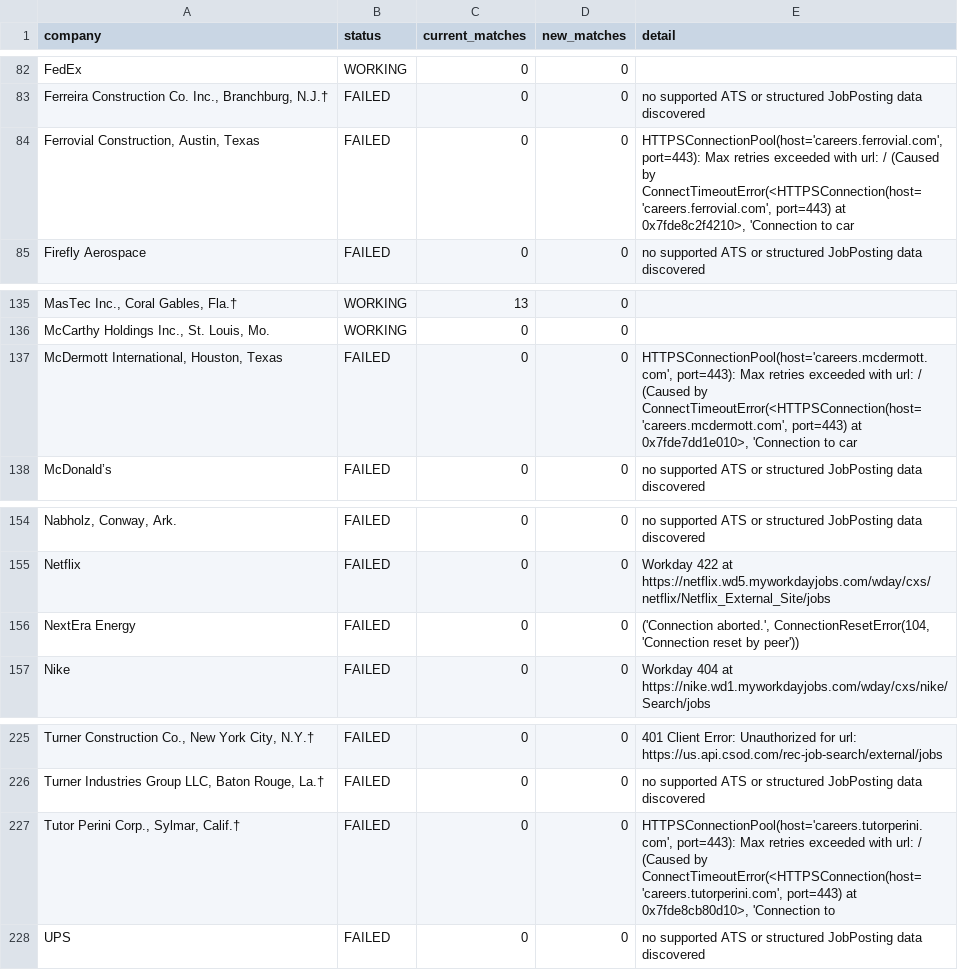
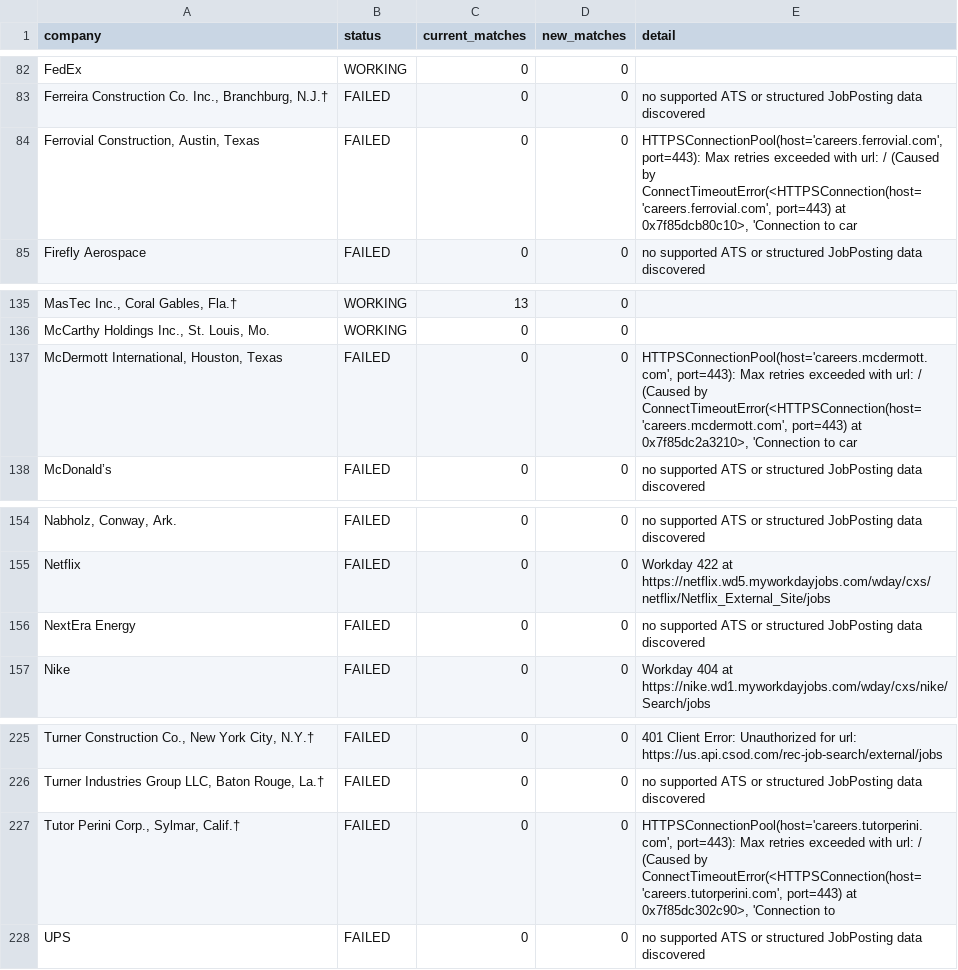
Before and after one commit to sandeepreddy46-max/Jobscrapper, a CSV file: source_health.csv, drawn as a sheet; only a part is shown, gaps mark what is left out; the diff names each change by its address in the sheet, - before the commit and + after, or states it on an @@ line.

```diff
--- a/source_health.csv
+++ b/source_health.csv
-E84 (detail): …port=443) at 0x7fde8c2f4210>, 'Connection to…
+E84 (detail): …port=443) at 0x7f85dcb80c10>, 'Connection to…
-E137 (detail): …port=443) at 0x7fde7dd1e010>, 'Connection to…
+E137 (detail): …port=443) at 0x7f85dc2a3210>, 'Connection to…
-E156 (detail): ('Connection aborted.', ConnectionResetError(104, 'Connection reset by peer'))
+E156 (detail): no supported ATS or structured JobPosting data discovered
-E227 (detail): …port=443) at 0x7fde8cb80d10>, 'Connection to
+E227 (detail): …port=443) at 0x7f85dc302c90>, 'Connection to
```
Also changed, not shown: current_jobs.csv.
